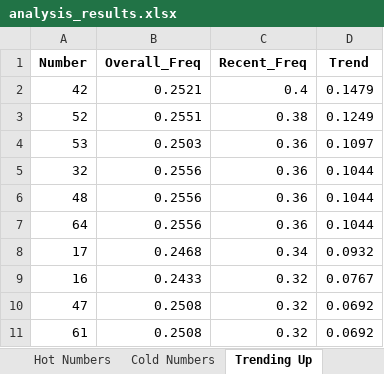
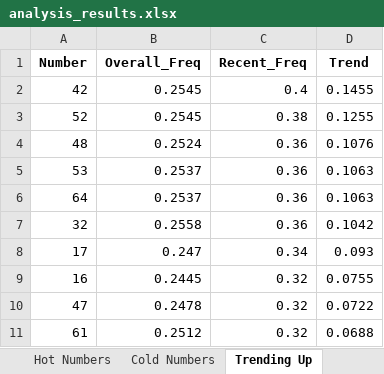
Before and after one commit to Mihai-Edward/LaptopMunca, an Excel workbook: analysis_results.xlsx, sheet Trending Up, drawn as a sheet; values as stored, in another font and other column widths than the file's, no borders; removed rows and columns are numbered as before the commit, all else as after; the diff names each change by its address in the sheet, - before the commit and + after, or states it on an @@ line.

```diff
--- a/analysis_results.xlsx (sheet Trending Up)
+++ b/analysis_results.xlsx (sheet Trending Up)
-B2 (Overall_Freq): 0.2521
+B2 (Overall_Freq): 0.2545
-D2 (Trend): 0.1479
+D2 (Trend): 0.1455
-B3 (Overall_Freq): 0.2551
+B3 (Overall_Freq): 0.2545
-D3 (Trend): 0.1249
+D3 (Trend): 0.1255
-row 4: 53 | 0.2503 | 0.36 | 0.1097
-row 5: 32 | 0.2556 | 0.36 | 0.1044
-B4 (Overall_Freq): 0.2556
+B4 (Overall_Freq): 0.2524
-D4 (Trend): 0.1044
+D4 (Trend): 0.1076
+row 5: 53 | 0.2537 | 0.36 | 0.1063
-B6 (Overall_Freq): 0.2556
+B6 (Overall_Freq): 0.2537
-D6 (Trend): 0.1044
+D6 (Trend): 0.1063
+row 7: 32 | 0.2558 | 0.36 | 0.1042
-B8 (Overall_Freq): 0.2468
+B8 (Overall_Freq): 0.247
-D8 (Trend): 0.0932
+D8 (Trend): 0.093
-B9 (Overall_Freq): 0.2433
+B9 (Overall_Freq): 0.2445
-D9 (Trend): 0.0767
+D9 (Trend): 0.0755
-B10 (Overall_Freq): 0.2508
+B10 (Overall_Freq): 0.2478
-D10 (Trend): 0.0692
+D10 (Trend): 0.0722
-B11 (Overall_Freq): 0.2508
+B11 (Overall_Freq): 0.2512
-D11 (Trend): 0.0692
+D11 (Trend): 0.0688
```
Also changed, not shown: sheet Skip Patterns, sheet Frequency, sheet Sequence Patterns, sheet Clusters, sheet Time Analysis, sheet Gap Analysis, 10 more sheets, other sheet tabs, 1 other file.
